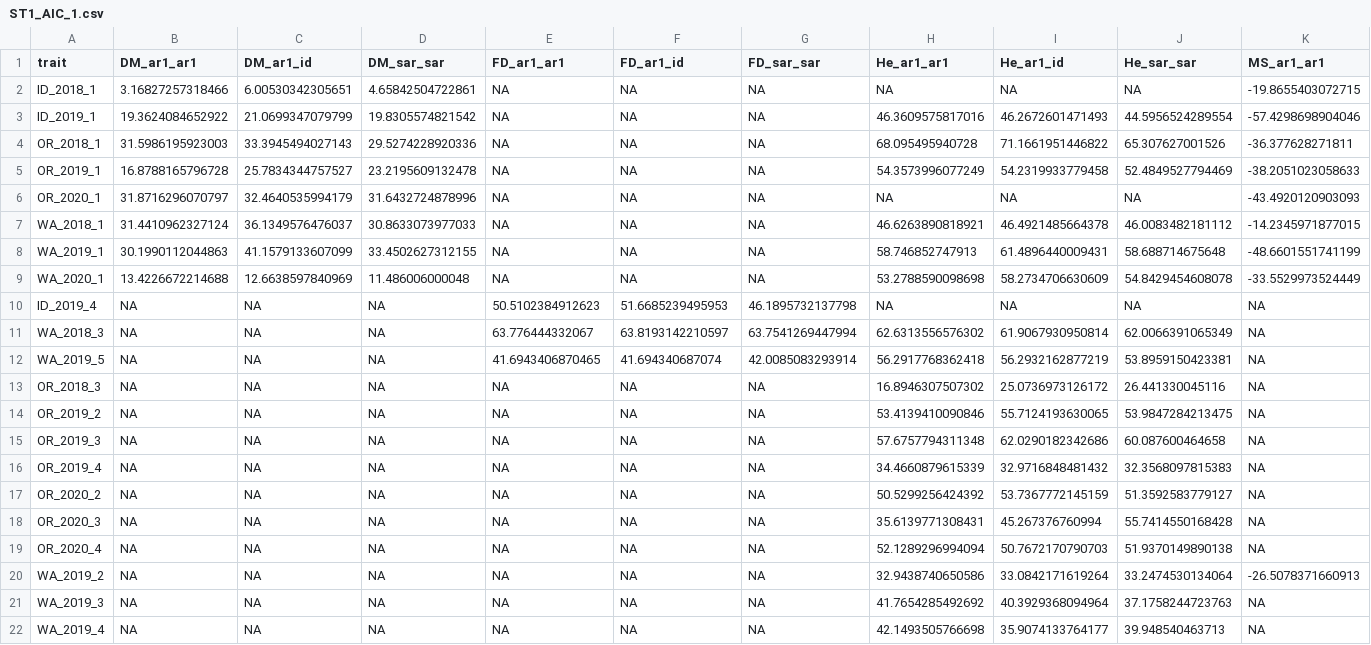
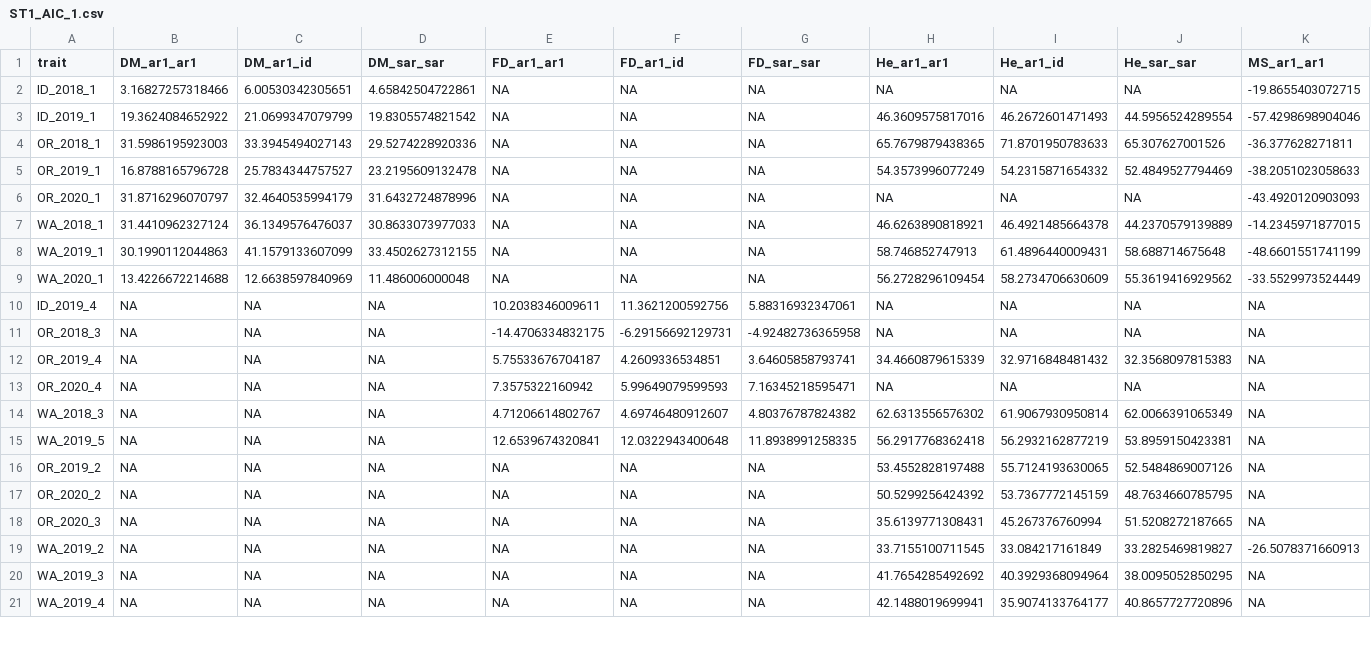
Before and after one commit to cculma/Norberg_2020, a CSV file: BLUE_values/ST1_AIC_1.csv, drawn as a sheet; only a part is shown; removed rows and columns are numbered as before the commit, all else as after; rows hold the shown columns only; the diff covers the shown part only; the diff names each change by its address in the sheet, - before the commit and + after, or states it on an @@ line.

```diff
--- a/BLUE_values/ST1_AIC_1.csv
+++ b/BLUE_values/ST1_AIC_1.csv
-H4 (He_ar1_ar1): 68.095495940728
+H4 (He_ar1_ar1): 65.7679879438365
-I4 (He_ar1_id): 71.1661951446822
+I4 (He_ar1_id): 71.8701950783633
-I5 (He_ar1_id): 54.2319933779458
+I5 (He_ar1_id): 54.2315871654332
-J7 (He_sar_sar): 46.0083482181112
+J7 (He_sar_sar): 44.2370579139889
-H9 (He_ar1_ar1): 53.2788590098698
+H9 (He_ar1_ar1): 56.2728296109454
-J9 (He_sar_sar): 54.8429454608078
+J9 (He_sar_sar): 55.3619416929562
-E10 (FD_ar1_ar1): 50.5102384912623
+E10 (FD_ar1_ar1): 10.2038346009611
-F10 (FD_ar1_id): 51.6685239495953
+F10 (FD_ar1_id): 11.3621200592756
-G10 (FD_sar_sar): 46.1895732137798
+G10 (FD_sar_sar): 5.88316932347061
+row 11: OR_2018_3 | NA | NA | NA | -14.4706334832175 | -6.29156692129731 | -4.92482736365958 | NA | NA | NA | NA
+row 12: OR_2019_4 | NA | NA | NA | 5.75533676704187 | 4.2609336534851 | 3.64605858793741 | 34.4660879615339 | 32.9716848481432 | 32.3568097815383 | NA
+row 13: OR_2020_4 | NA | NA | NA | 7.3575322160942 | 5.99649079599593 | 7.16345218595471 | NA | NA | NA | NA
-E14 (FD_ar1_ar1): 63.776444332067
+E14 (FD_ar1_ar1): 4.71206614802767
-F14 (FD_ar1_id): 63.8193142210597
+F14 (FD_ar1_id): 4.69746480912607
-G14 (FD_sar_sar): 63.7541269447994
+G14 (FD_sar_sar): 4.80376787824382
-E15 (FD_ar1_ar1): 41.6943406870465
+E15 (FD_ar1_ar1): 12.6539674320841
-F15 (FD_ar1_id): 41.694340687074
+F15 (FD_ar1_id): 12.0322943400648
-G15 (FD_sar_sar): 42.0085083293914
+G15 (FD_sar_sar): 11.8938991258335
-row 13: OR_2018_3 | NA | NA | NA | NA | NA | NA | 16.8946307507302 | 25.0736973126172 | 26.441330045116 | NA
-H16 (He_ar1_ar1): 53.4139410090846
+H16 (He_ar1_ar1): 53.4552828197488
-J16 (He_sar_sar): 53.9847284213475
+J16 (He_sar_sar): 52.5484869007126
-row 15: OR_2019_3 | NA | NA | NA | NA | NA | NA | 57.6757794311348 | 62.0290182342686 | 60.087600464658 | NA
-row 16: OR_2019_4 | NA | NA | NA | NA | NA | NA | 34.4660879615339 | 32.9716848481432 | 32.3568097815383 | NA
-J17 (He_sar_sar): 51.3592583779127
+J17 (He_sar_sar): 48.7634660785795
-J18 (He_sar_sar): 55.7414550168428
+J18 (He_sar_sar): 51.5208272187665
-row 19: OR_2020_4 | NA | NA | NA | NA | NA | NA | 52.1289296994094 | 50.7672170790703 | 51.9370149890138 | NA
-H19 (He_ar1_ar1): 32.9438740650586
+H19 (He_ar1_ar1): 33.7155100711545
-I19 (He_ar1_id): 33.0842171619264
+I19 (He_ar1_id): 33.084217161849
-J19 (He_sar_sar): 33.2474530134064
+J19 (He_sar_sar): 33.2825469819827
-J20 (He_sar_sar): 37.1758244723763
+J20 (He_sar_sar): 38.0095052850295
-H21 (He_ar1_ar1): 42.1493505766698
+H21 (He_ar1_ar1): 42.1488019699941
-J21 (He_sar_sar): 39.948540463713
+J21 (He_sar_sar): 40.8657727720896
```
Also changed, not shown: 1 added row and 5 edited cells elsewhere in this file, 1 other file.
